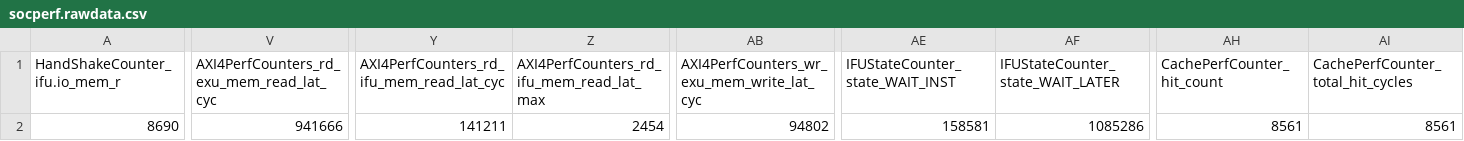
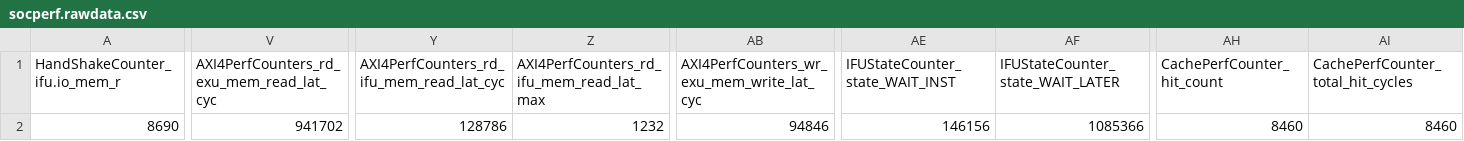
Before and after one commit to WangYiJie020/ysyx-workbench, a CSV file: npc/socperf.rawdata.csv, drawn as a sheet; only a part is shown, gaps mark what is left out; the diff covers the shown part only; the diff names each change by its address in the sheet, - before the commit and + after, or states it on an @@ line.

Commit message:
> generate verilog ysyx_25100261 Wang Yi Jie Linux LAPTOP-4JBL9JGU 6.6.87.2-microsoft-standard-WSL2 #1 SMP PREEMPT_DYNAMIC Thu Jun  5 18:30:46 UTC 2025 x86_64 x86_64 x86_64 GNU/Linux  20:08:12 up 1 day, 13:48,  1 user,  load average: 3.88, 3.48, 2.10

```diff
--- a/npc/socperf.rawdata.csv
+++ b/npc/socperf.rawdata.csv
-V2: 941666
+V2: 941702
-Y2: 141211
+Y2: 128786
-Z2: 2454
+Z2: 1232
-AB2: 94802
+AB2: 94846
-AE2 (IFUStateCounter_state_WAIT_INST): 158581
+AE2 (IFUStateCounter_state_WAIT_INST): 146156
-AF2 (IFUStateCounter_state_WAIT_LATER): 1085286
+AF2 (IFUStateCounter_state_WAIT_LATER): 1085366
-AH2 (CachePerfCounter_hit_count): 8561
+AH2 (CachePerfCounter_hit_count): 8460
-AI2: 8561
+AI2: 8460
```
Also changed, not shown: 2 edited cells elsewhere in this file, 3 other files.
